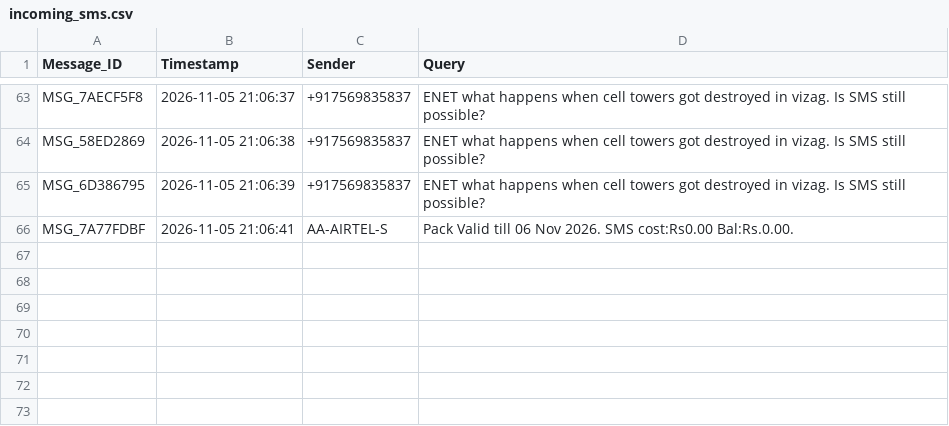
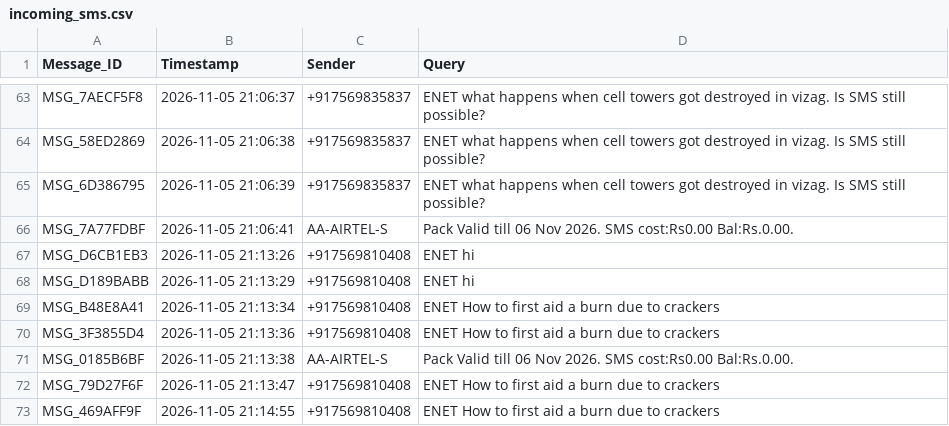
Before and after one commit to venkateshpaila72-dev/resq_net, a CSV file: backend/incoming_sms.csv, drawn as a sheet; only a part is shown, gaps mark what is left out.

```diff
--- a/backend/incoming_sms.csv
+++ b/backend/incoming_sms.csv
@@ -66 +66,8 @@ MSG_6D386795,2026-11-05 21:06:39,+917569835837,ENET what happens when cell tower
 MSG_7A77FDBF,2026-11-05 21:06:41,AA-AIRTEL-S,Pack Valid till 06 Nov 2026. SMS cost:Rs0.00 Bal:Rs.0.00.
+MSG_D6CB1EB3,2026-11-05 21:13:26,+917569810408,ENET hi
+MSG_D189BABB,2026-11-05 21:13:29,+917569810408,ENET hi
+MSG_B48E8A41,2026-11-05 21:13:34,+917569810408,ENET How to first aid a burn due to crackers
+MSG_3F3855D4,2026-11-05 21:13:36,+917569810408,ENET How to first aid a burn due to crackers
+MSG_0185B6BF,2026-11-05 21:13:38,AA-AIRTEL-S,Pack Valid till 06 Nov 2026. SMS cost:Rs0.00 Bal:Rs.0.00.
+MSG_79D27F6F,2026-11-05 21:13:47,+917569810408,ENET How to first aid a burn due to crackers
+MSG_469AFF9F,2026-11-05 21:14:55,+917569810408,ENET How to first aid a burn due to crackers
```
Also changed, not shown: backend/outgoing_replies.csv, 8 other files.
